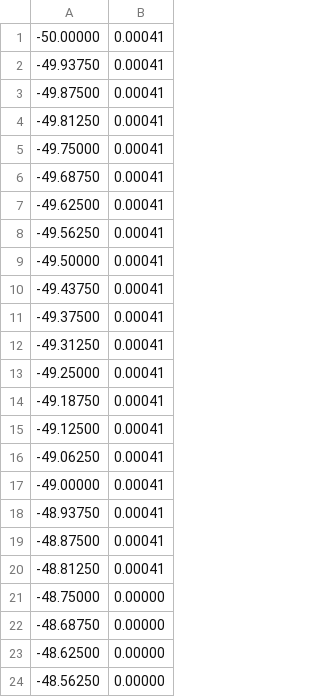
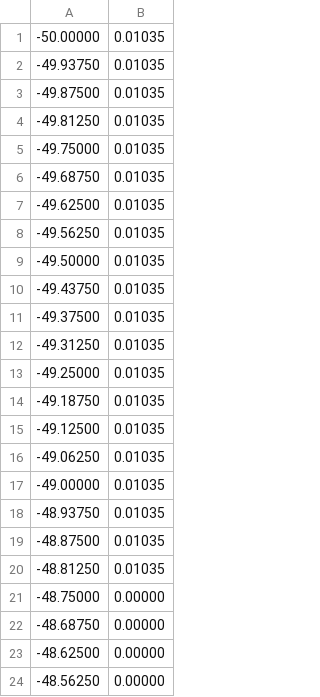
Before and after one commit to WuKunhuan-PolyU/COMP5327_LivingIoT_Simulation, a CSV file: sim_stats/bee_00/received_signal_raw_1.csv, drawn as a sheet; only a part is shown; the diff covers the shown part only.

```diff
--- a/sim_stats/bee_00/received_signal_raw_1.csv
+++ b/sim_stats/bee_00/received_signal_raw_1.csv
@@ -1,21 +1,21 @@
--50.00000,0.00041
--49.93750,0.00041
--49.87500,0.00041
--49.81250,0.00041
--49.75000,0.00041
--49.68750,0.00041
--49.62500,0.00041
--49.56250,0.00041
--49.50000,0.00041
--49.43750,0.00041
--49.37500,0.00041
--49.31250,0.00041
--49.25000,0.00041
--49.18750,0.00041
--49.12500,0.00041
--49.06250,0.00041
--49.00000,0.00041
--48.93750,0.00041
--48.87500,0.00041
--48.81250,0.00041
+-50.00000,0.01035
+-49.93750,0.01035
+-49.87500,0.01035
+-49.81250,0.01035
+-49.75000,0.01035
+-49.68750,0.01035
+-49.62500,0.01035
+-49.56250,0.01035
+-49.50000,0.01035
+-49.43750,0.01035
+-49.37500,0.01035
+-49.31250,0.01035
+-49.25000,0.01035
+-49.18750,0.01035
+-49.12500,0.01035
+-49.06250,0.01035
+-49.00000,0.01035
+-48.93750,0.01035
+-48.87500,0.01035
+-48.81250,0.01035
 -48.75000,0.00000
```
Also changed, not shown: 50 added rows and 70 edited cells elsewhere in this file, sim_stats/AP_0/nlos_attenuation.csv, sim_stats/AP_1/nlos_attenuation.csv, 32 other files.
